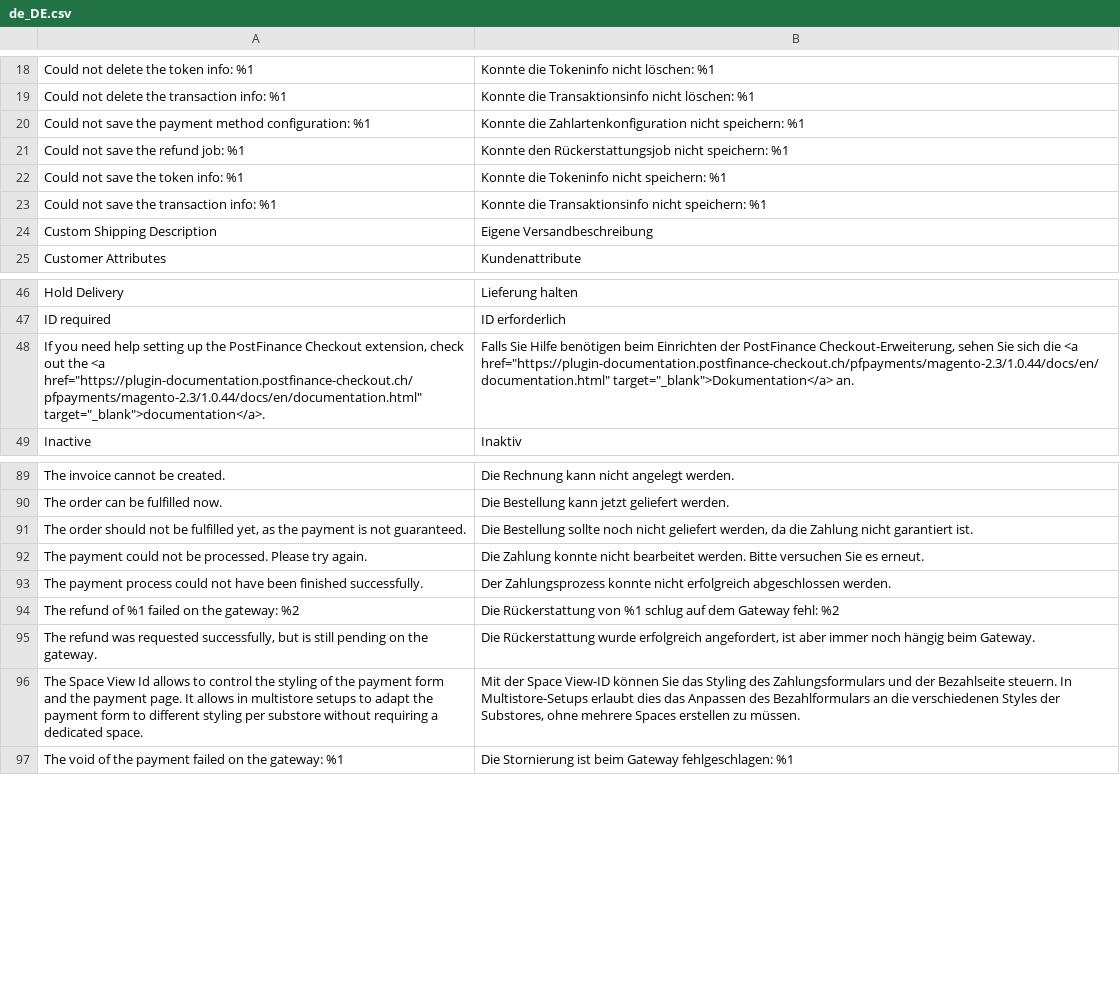
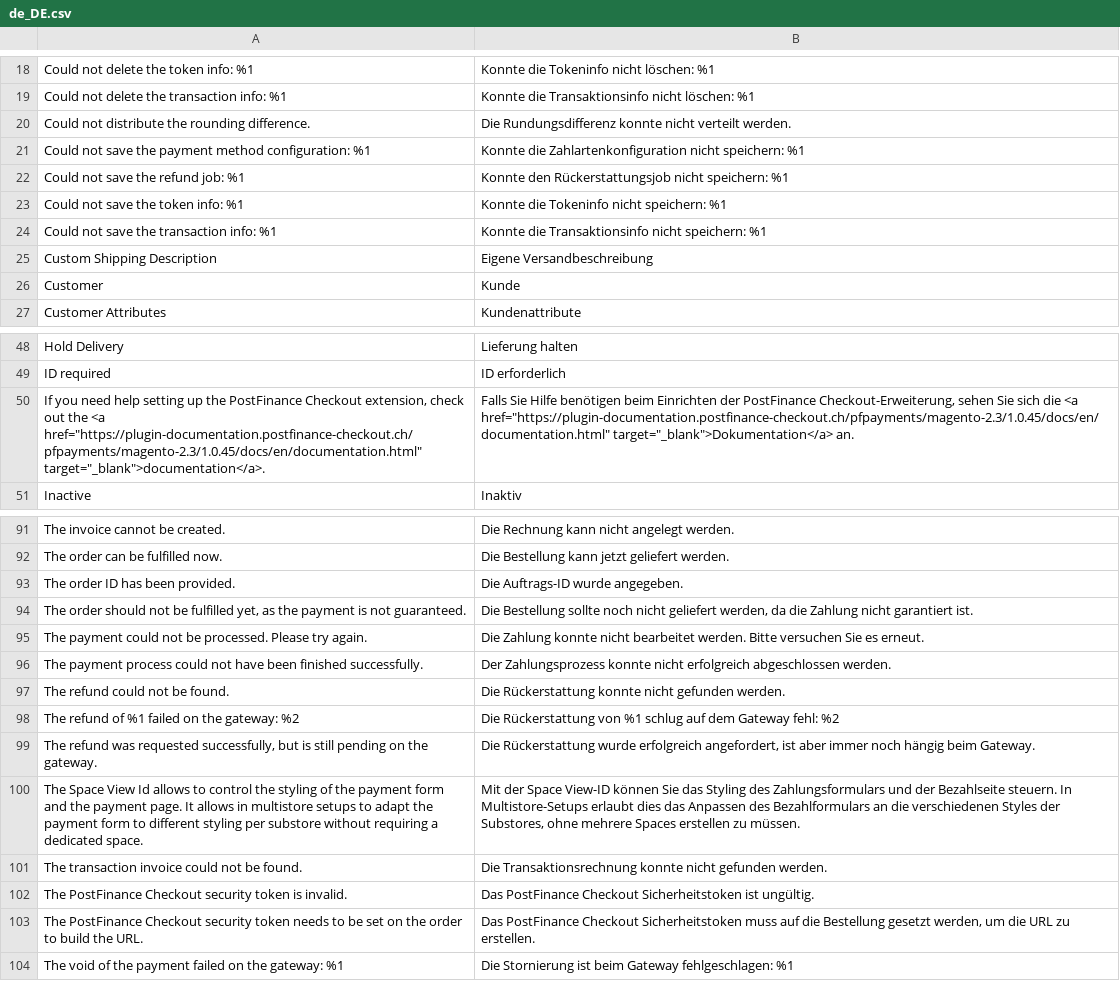
Before and after one commit to versa-dev/CE-mirror, a CSV file: i18n/de_DE.csv, drawn as a sheet; only a part is shown, gaps mark what is left out.

```diff
--- a/i18n/de_DE.csv
+++ b/i18n/de_DE.csv
@@ -19,2 +19,3 @@
 "Could not delete the transaction info: %1","Konnte die Transaktionsinfo nicht löschen: %1"
+"Could not distribute the rounding difference.","Die Rundungsdifferenz konnte nicht verteilt werden."
 "Could not save the payment method configuration: %1","Konnte die Zahlartenkonfiguration nicht speichern: %1"
@@ -24,2 +25,3 @@
 "Custom Shipping Description","Eigene Versandbeschreibung"
+"Customer","Kunde"
 "Customer Attributes","Kundenattribute"
@@ -47,3 +49,3 @@
 "ID required","ID erforderlich"
-"If you need help setting up the PostFinance Checkout extension, check out the <a href=""https://plugin-documentation.postfinance-checkout.ch/pfpayments/magento-2.3/1.0.44/docs/en/documentation.html"" target=""_blank"">documentation</a>.","Falls Sie Hilfe benötigen beim Einrichten der PostFinance Checkout-Erweiterung, sehen Sie sich die <a href=""https://plugin-documentation.postfinance-checkout.ch/pfpayments/magento-2.3/1.0.44/docs/en/documentation.html"" target=""_blank"">Dokumentation</a> an."
+"If you need help setting up the PostFinance Checkout extension, check out the <a href=""https://plugin-documentation.postfinance-checkout.ch/pfpayments/magento-2.3/1.0.45/docs/en/documentation.html"" target=""_blank"">documentation</a>.","Falls Sie Hilfe benötigen beim Einrichten der PostFinance Checkout-Erweiterung, sehen Sie sich die <a href=""https://plugin-documentation.postfinance-checkout.ch/pfpayments/magento-2.3/1.0.45/docs/en/documentation.html"" target=""_blank"">Dokumentation</a> an."
 "Inactive","Inaktiv"
@@ -90,2 +92,3 @@
 "The order can be fulfilled now.","Die Bestellung kann jetzt geliefert werden."
+"The order ID has been provided.","Die Auftrags-ID wurde angegeben."
 "The order should not be fulfilled yet, as the payment is not guaranteed.","Die Bestellung sollte noch nicht geliefert werden, da die Zahlung nicht garantiert ist."
@@ -93,2 +96,3 @@
 "The payment process could not have been finished successfully.","Der Zahlungsprozess konnte nicht erfolgreich abgeschlossen werden."
+"The refund could not be found.","Die Rückerstattung konnte nicht gefunden werden."
 "The refund of %1 failed on the gateway: %2","Die Rückerstattung von %1 schlug auf dem Gateway fehl: %2"
@@ -96,2 +100,5 @@
 "The Space View Id allows to control the styling of the payment form and the payment page. It allows in multistore setups to adapt the payment form to different styling per substore without requiring a dedicated space.","Mit der Space View-ID können Sie das Styling des Zahlungsformulars und der Bezahlseite steuern. In Multistore-Setups erlaubt dies das Anpassen des Bezahlformulars an die verschiedenen Styles der Substores, ohne mehrere Spaces erstellen zu müssen."
+"The transaction invoice could not be found.","Die Transaktionsrechnung konnte nicht gefunden werden."
+"The PostFinance Checkout security token is invalid.","Das PostFinance Checkout Sicherheitstoken ist ungültig."
+"The PostFinance Checkout security token needs to be set on the order to build the URL.","Das PostFinance Checkout Sicherheitstoken muss auf die Bestellung gesetzt werden, um die URL zu erstellen."
 "The void of the payment failed on the gateway: %1","Die Stornierung ist beim Gateway fehlgeschlagen: %1"
```
Also changed, not shown: i18n/en_US.csv, 11 other files.
